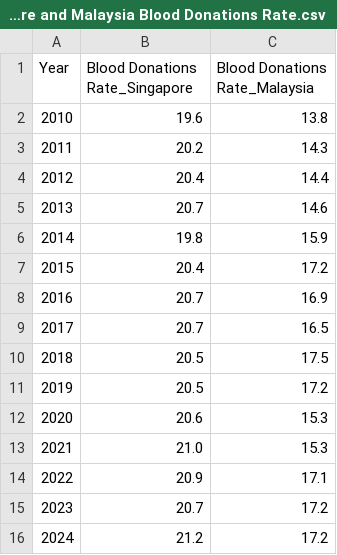
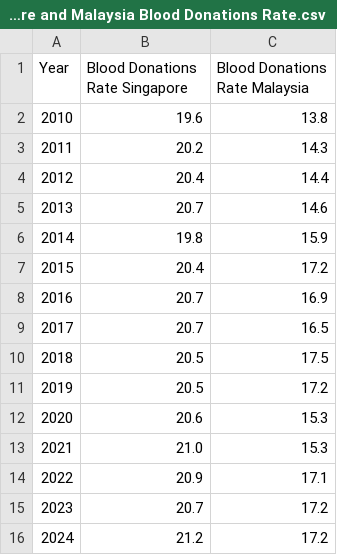
Before and after one commit to yeongshanyuan/FIT3179, a CSV file: Assignment 2/Cleaned Datasets/Singapore and Malaysia Blood Donations Rate.csv, drawn as a sheet.

Commit message:
Updated cleaned datasets

```diff
--- a/Assignment 2/Cleaned Datasets/Singapore and Malaysia Blood Donations Rate.csv
+++ b/Assignment 2/Cleaned Datasets/Singapore and Malaysia Blood Donations Rate.csv
@@ -1,2 +1,2 @@
-Year,Blood Donations Rate_Singapore,Blood Donations Rate_Malaysia
+Year,Blood Donations Rate Singapore,Blood Donations Rate Malaysia
 2010,19.6,13.8
```
Also changed, not shown: 1 other file.
